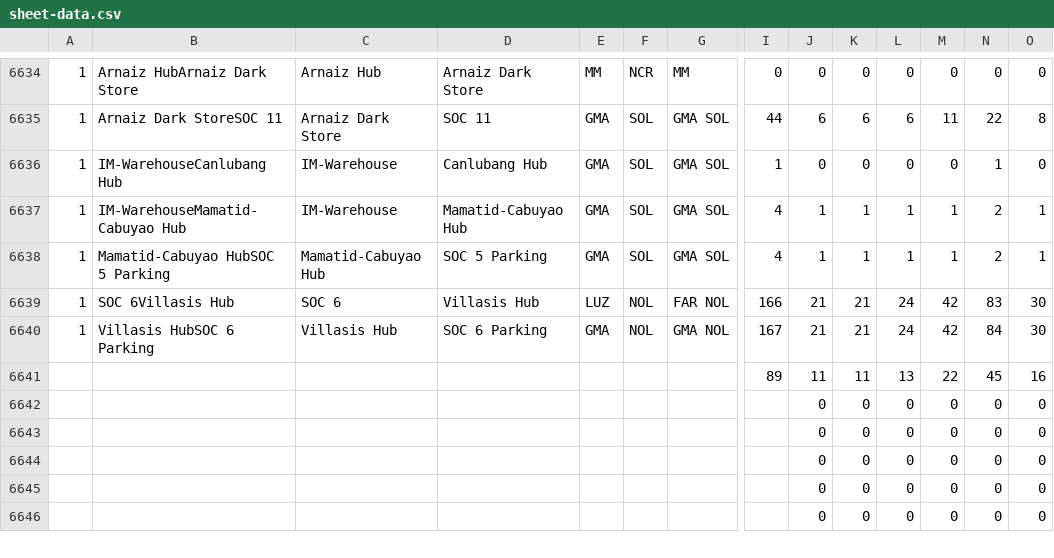
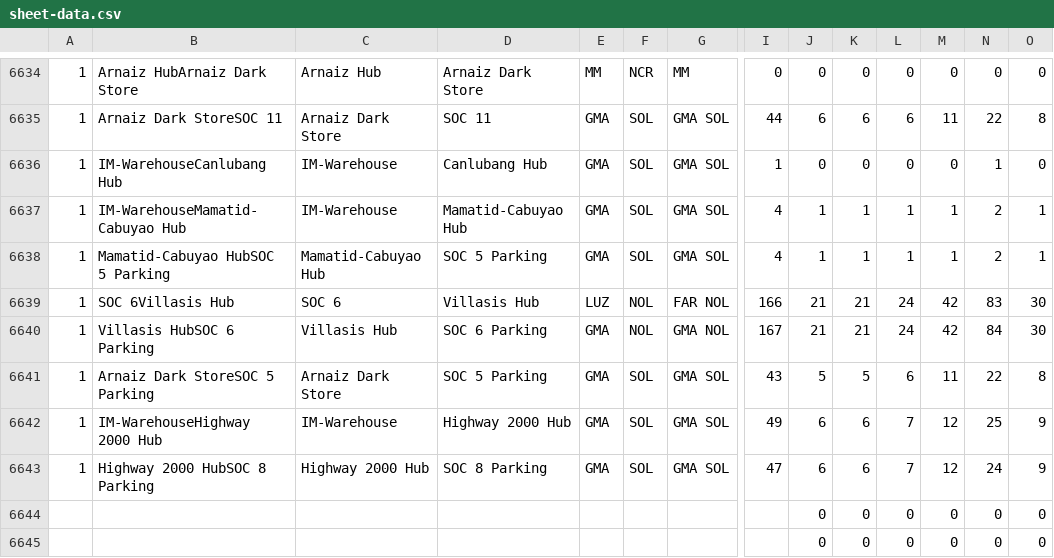
Before and after one commit to pamelacabanting-design/rc-fuel-matrix, a CSV file: sheet-data.csv, drawn as a sheet; only a part is shown, gaps mark what is left out; the shorter side is filled out with more unchanged rows; removed rows and columns are numbered as before the commit, all else as after; rows hold the shown columns only; the diff names each change by its address in the sheet, - before the commit and + after, or states it on an @@ line.

```diff
--- a/sheet-data.csv
+++ b/sheet-data.csv
-row 6641:  |  |  |  |  |  |  | 89 | 11 | 11 | 13 | 22 | 45 | 16
-row 6642:  |  |  |  |  |  |  |  | 0 | 0 | 0 | 0 | 0 | 0
-row 6643:  |  |  |  |  |  |  |  | 0 | 0 | 0 | 0 | 0 | 0
+row 6641: 1 | Arnaiz Dark StoreSOC 5 Parking | Arnaiz Dark Store | SOC 5 Parking | GMA | SOL | GMA SOL | 43 | 5 | 5 | 6 | 11 | 22 | 8
+row 6642: 1 | IM-WarehouseHighway 2000 Hub | IM-Warehouse | Highway 2000 Hub | GMA | SOL | GMA SOL | 49 | 6 | 6 | 7 | 12 | 25 | 9
+row 6643: 1 | Highway 2000 HubSOC 8 Parking | Highway 2000 Hub | SOC 8 Parking | GMA | SOL | GMA SOL | 47 | 6 | 6 | 7 | 12 | 24 | 9
```
